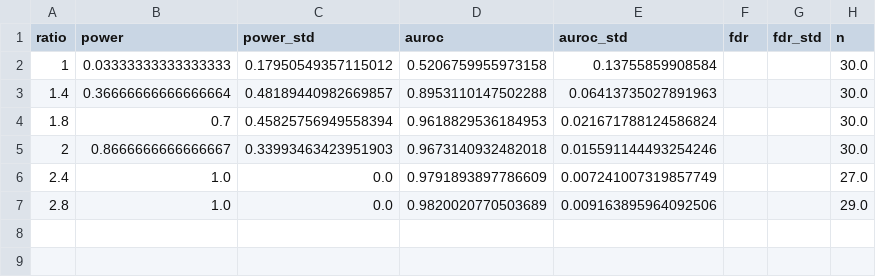
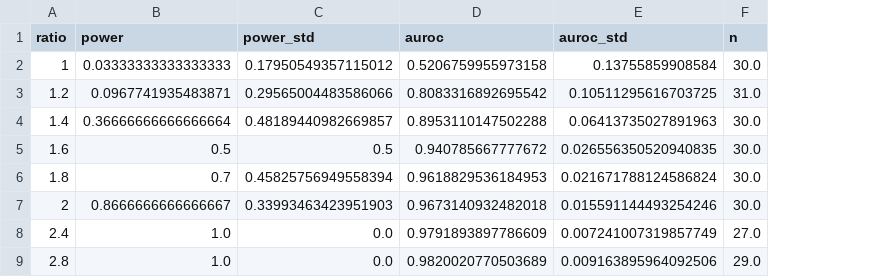
Before and after one commit to yakirr/vimapaper, a CSV file: power-sim/relative_abundance_performance.csv, drawn as a sheet; removed rows and columns are numbered as before the commit, all else as after; the diff names each change by its address in the sheet, - before the commit and + after, or states it on an @@ line.

Commit message:
updated power fig

```diff
--- a/power-sim/relative_abundance_performance.csv
+++ b/power-sim/relative_abundance_performance.csv
-column F (fdr), empty
-column G (fdr_std), empty
+row 3: 1.2 | 0.0967741935483871 | 0.29565004483586066 | 0.8083316892695542 | 0.10511295616703725 | 31.0
+row 5: 1.6 | 0.5 | 0.5 | 0.940785667777672 | 0.026556350520940835 | 30.0
```
Also changed, not shown: 3 other files.
